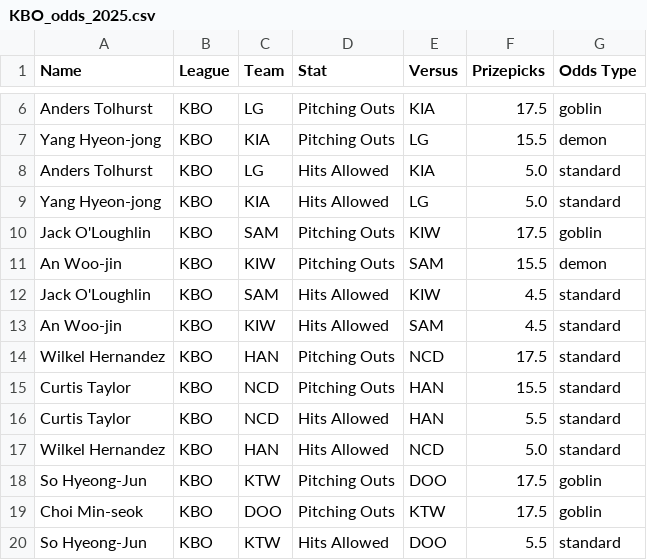
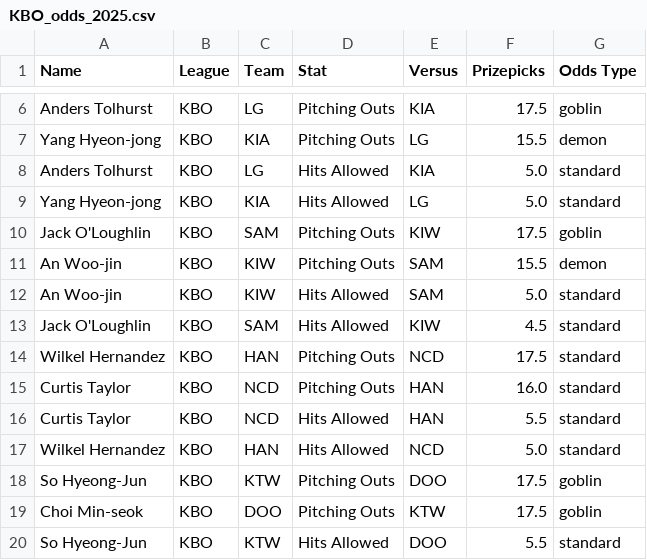
Before and after one commit to cgpropz/KBO, a CSV file: KBO-Odds/KBO_odds_2025.csv, drawn as a sheet; only a part is shown, gaps mark what is left out.

```diff
--- a/KBO-Odds/KBO_odds_2025.csv
+++ b/KBO-Odds/KBO_odds_2025.csv
@@ -11,6 +11,6 @@ Jack O'Loughlin,KBO,SAM,Pitching Outs,KIW,17.5,goblin
 An Woo-jin,KBO,KIW,Pitching Outs,SAM,15.5,demon
+An Woo-jin,KBO,KIW,Hits Allowed,SAM,5.0,standard
 Jack O'Loughlin,KBO,SAM,Hits Allowed,KIW,4.5,standard
-An Woo-jin,KBO,KIW,Hits Allowed,SAM,4.5,standard
 Wilkel Hernandez,KBO,HAN,Pitching Outs,NCD,17.5,standard
-Curtis Taylor,KBO,NCD,Pitching Outs,HAN,15.5,standard
+Curtis Taylor,KBO,NCD,Pitching Outs,HAN,16.0,standard
 Curtis Taylor,KBO,NCD,Hits Allowed,HAN,5.5,standard
```
Also changed, not shown: 2 other files.
